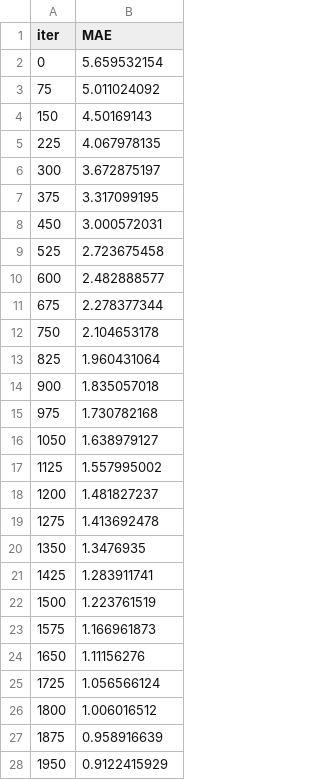
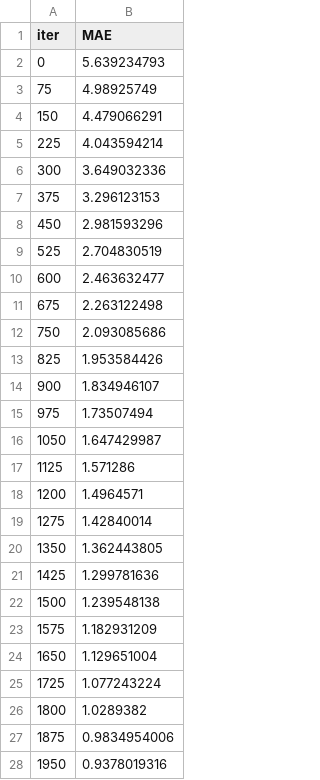
Before and after one commit to andrey-avdeev/kaggle-lanl-earth, a TSV file: notebooks/catboost_info/learn_error.tsv, drawn as a sheet; only a part is shown; the diff covers the shown part only.

```diff
--- a/notebooks/catboost_info/learn_error.tsv
+++ b/notebooks/catboost_info/learn_error.tsv
@@ -1,28 +1,28 @@
 iter	MAE
-0	5.659532154
-75	5.011024092
-150	4.50169143
-225	4.067978135
-300	3.672875197
-375	3.317099195
-450	3.000572031
-525	2.723675458
-600	2.482888577
-675	2.278377344
-750	2.104653178
-825	1.960431064
-900	1.835057018
-975	1.730782168
-1050	1.638979127
-1125	1.557995002
-1200	1.481827237
-1275	1.413692478
-1350	1.3476935
-1425	1.283911741
-1500	1.223761519
-1575	1.166961873
-1650	1.11156276
-1725	1.056566124
-1800	1.006016512
-1875	0.958916639
-1950	0.9122415929
+0	5.639234793
+75	4.98925749
+150	4.479066291
+225	4.043594214
+300	3.649032336
+375	3.296123153
+450	2.981593296
+525	2.704830519
+600	2.463632477
+675	2.263122498
+750	2.093085686
+825	1.953584426
+900	1.834946107
+975	1.73507494
+1050	1.647429987
+1125	1.571286
+1200	1.4964571
+1275	1.42840014
+1350	1.362443805
+1425	1.299781636
+1500	1.239548138
+1575	1.182931209
+1650	1.129651004
+1725	1.077243224
+1800	1.0289382
+1875	0.9834954006
+1950	0.9378019316
```
Also changed, not shown: 7 added rows and 11 edited cells elsewhere in this file, notebooks/catboost_info/test_error.tsv, notebooks/submission.csv, 11 other files.
